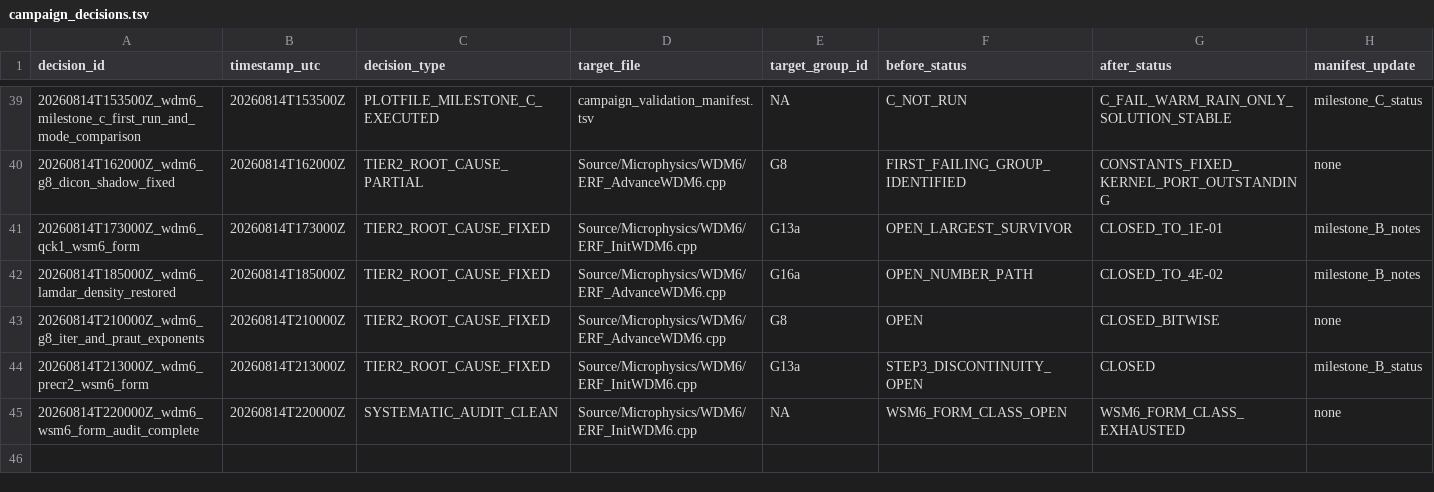
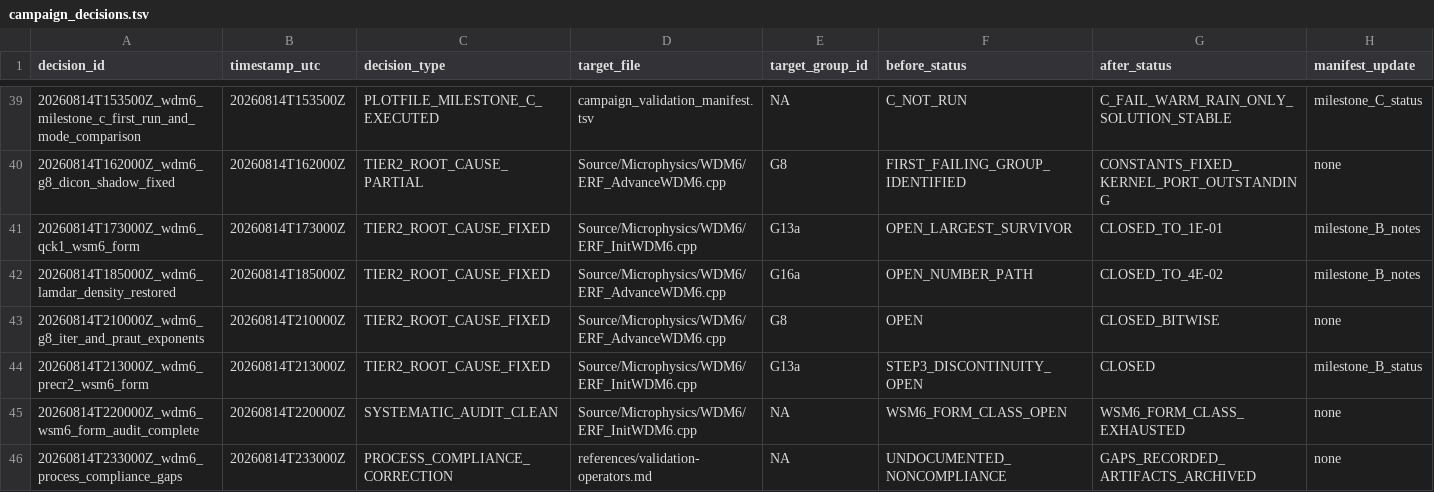
Before and after one commit to erf-model/ERF, a TSV file: Exec/.DevTests/fortran-to-cpp-microphysics/references/applications/wdm6/campaign_decisions.tsv, drawn as a sheet; only a part is shown, gaps mark what is left out; rows hold the shown columns only; the diff names each change by its address in the sheet, - before the commit and + after, or states it on an @@ line.

Commit message:
Record plotfile-lane process compliance gaps and archive first-fail artifacts

```diff
--- a/Exec/.DevTests/fortran-to-cpp-microphysics/references/applications/wdm6/campaign_decisions.tsv
+++ b/Exec/.DevTests/fortran-to-cpp-microphysics/references/applications/wdm6/campaign_decisions.tsv
+row 46: 20260814T233000Z_wdm6_process_compliance_gaps | 20260814T233000Z | PROCESS_COMPLIANCE_CORRECTION | references/validation-operators.md | NA | UNDOCUMENTED_NONCOMPLIANCE | GAPS_RECORDED_ARTIFACTS_ARCHIVED | none
```
